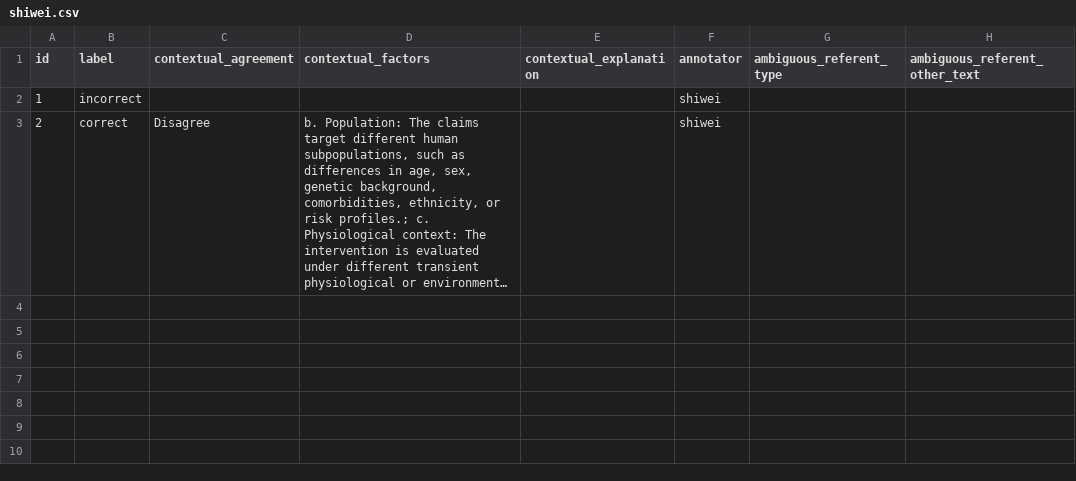
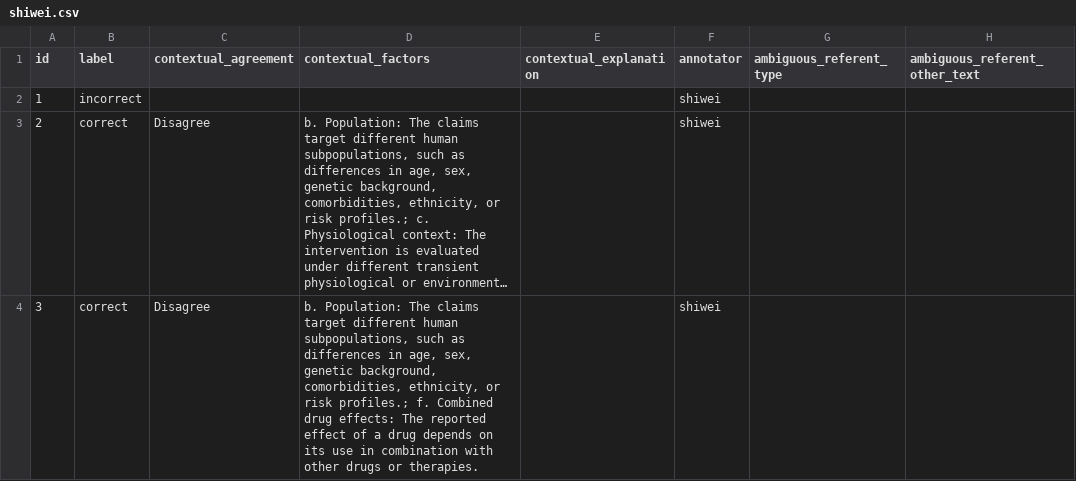
Before and after one commit to MengfeiLan/Annotation_Drug_Disease_Con, a CSV file: annotations/shiwei.csv, drawn as a sheet; long unchanged cells end in …; the diff names each change by its address in the sheet, - before the commit and + after, or states it on an @@ line.

Commit message:
Update annotations

```diff
--- a/annotations/shiwei.csv
+++ b/annotations/shiwei.csv
+row 4: 3 | correct | Disagree | b. Population: The claims target different human subpopulations, such as differences in age, sex, genetic background, comorbidities, ethnicity, or risk profiles.; f. Combined drug effects: The reported effect of a drug depends on its use in combination with other drugs or therapies. |  | shiwei
```
